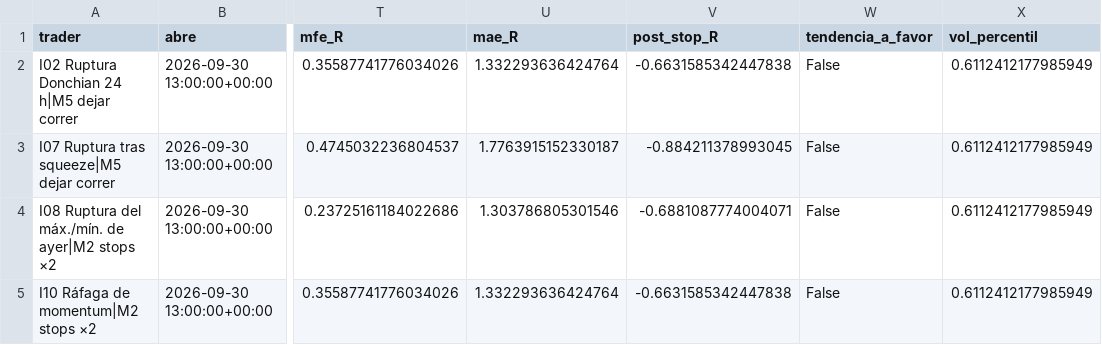
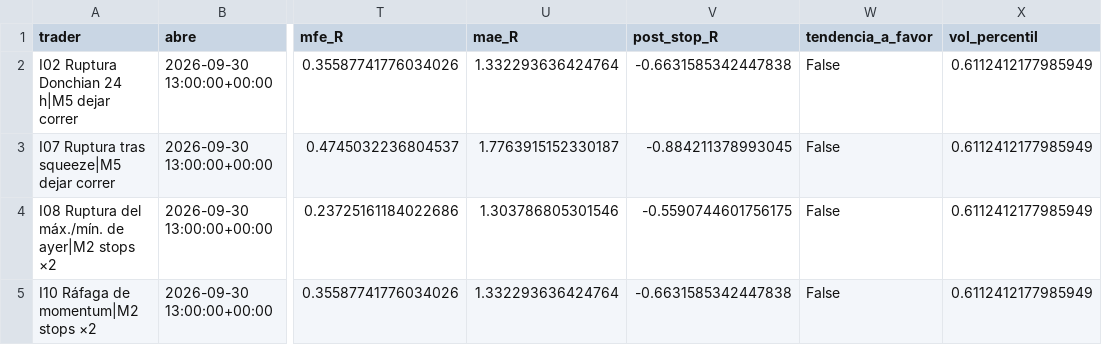
Before and after one commit to josecarrera2708-wq/viral-video-saas, a CSV file: millonary/paper_state/intradia/trades_mejoras.csv, drawn as a sheet; only a part is shown, gaps mark what is left out; the diff names each change by its address in the sheet, - before the commit and + after, or states it on an @@ line.

```diff
--- a/millonary/paper_state/intradia/trades_mejoras.csv
+++ b/millonary/paper_state/intradia/trades_mejoras.csv
-V4 (post_stop_R): -0.6881087774004071
+V4 (post_stop_R): -0.5590744601756175
```
Also changed, not shown: millonary/paper_state/intradia/trades.csv, 3 other files.
